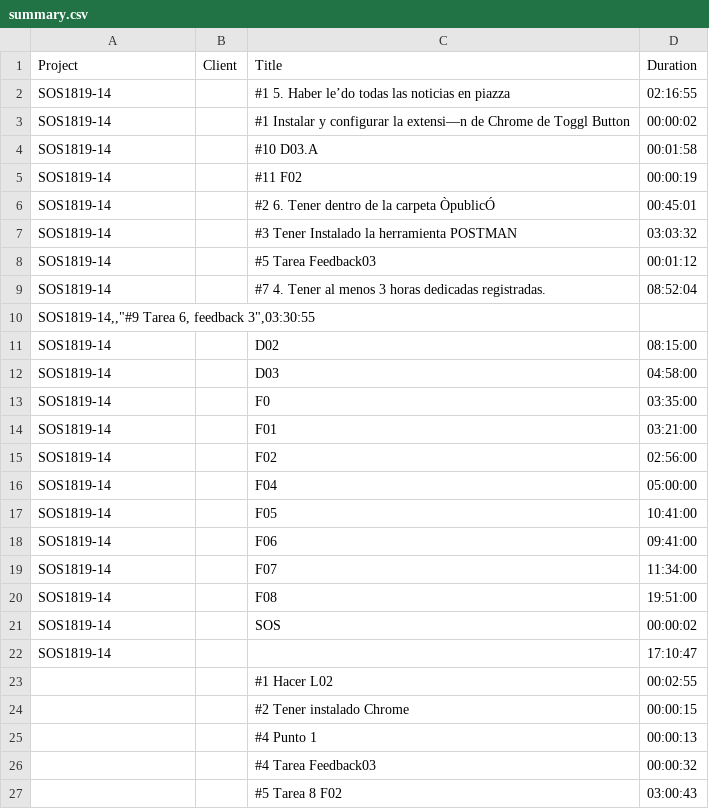
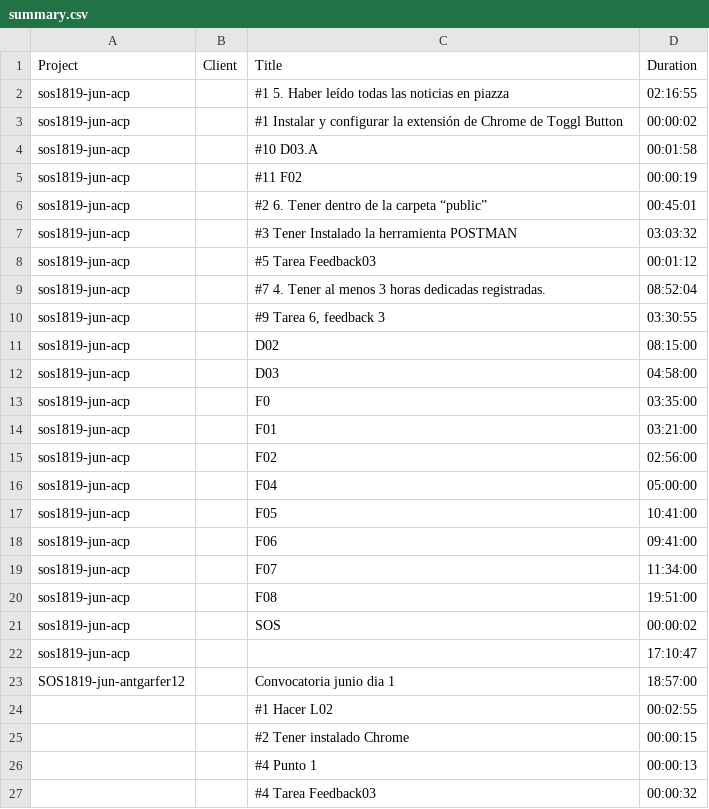
Before and after one commit to alvarocp16/sos1819-jun-acp, a CSV file: efforts/summary.csv, drawn as a sheet; only a part is shown; the shorter side is filled out with more unchanged rows; removed rows and columns are numbered as before the commit, all else as after; the diff names each change by its address in the sheet, - before the commit and + after, or states it on an @@ line.

```diff
--- a/efforts/summary.csv
+++ b/efforts/summary.csv
-A2:A9: SOS1819-14
+A2:A9: sos1819-jun-acp
-C2: …5. Haber le’do todas las…
+C2: …5. Haber leído todas las…
-C3: …configurar la extensi—n de Chrome…
+C3: …configurar la extensión de Chrome…
-C6: #2 6. Tener dentro de la carpeta ÒpublicÓ
+C6: #2 6. Tener dentro de la carpeta “public”
-row 10: SOS1819-14,,"#9 Tarea 6, feedback 3",03:30:55
+row 10: sos1819-jun-acp |  | #9 Tarea 6, feedback 3 | 03:30:55
-A11:A22: SOS1819-14
+A11:A22: sos1819-jun-acp
+row 23: SOS1819-jun-antgarfer12 |  | Convocatoria junio dia 1 | 18:57:00
```
Also changed, not shown: efforts/detailed.csv, 16 other files.
